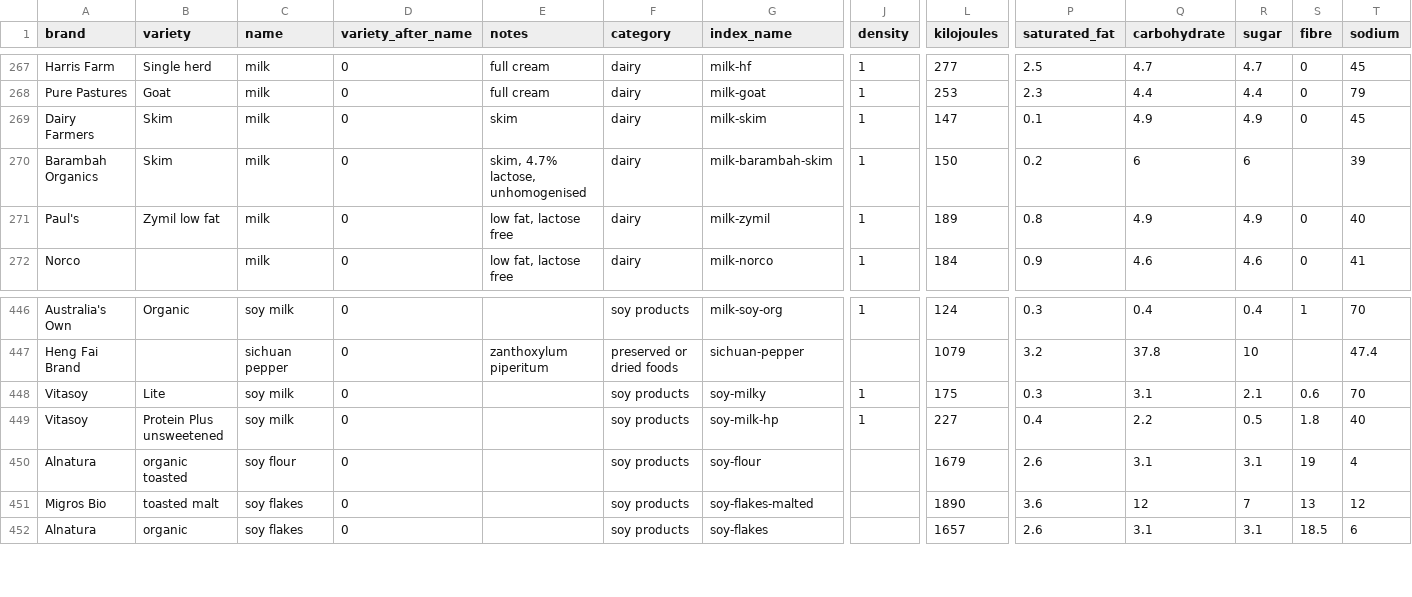
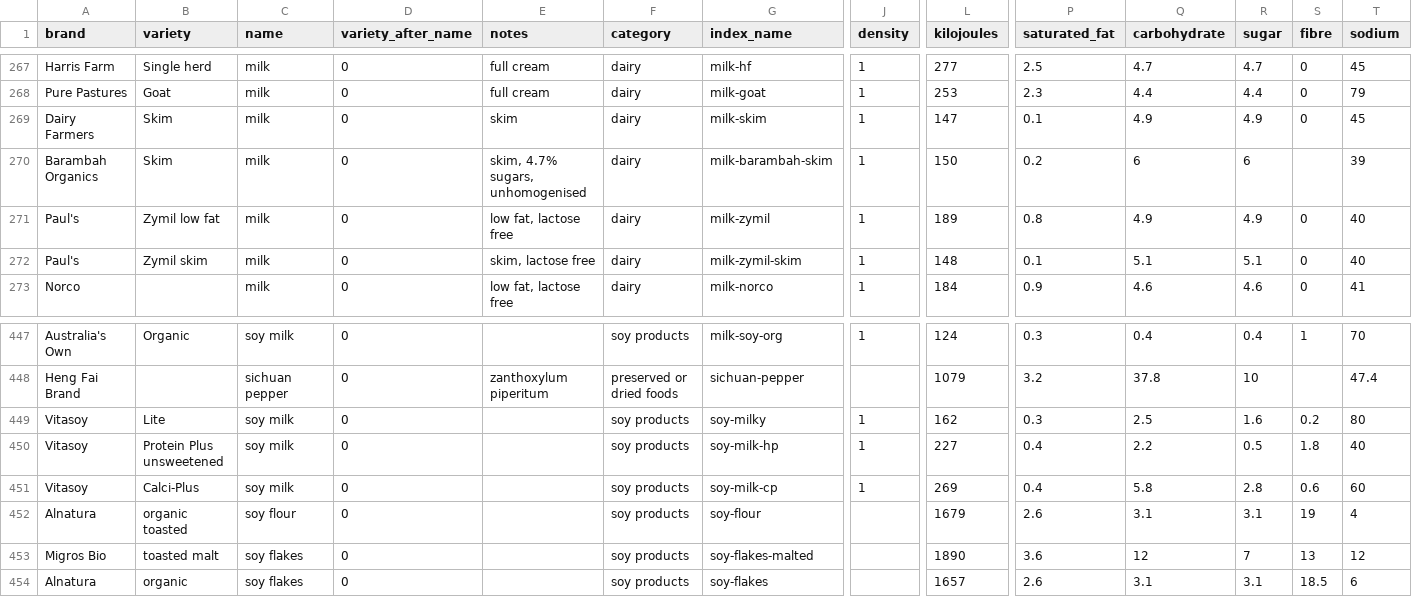
Before and after one commit to MachFour/macros-data, a CSV file: foods.csv, drawn as a sheet; only a part is shown, gaps mark what is left out; addresses are those after the commit; rows hold the shown columns only; the diff names each change by its address in the sheet, - before the commit and + after, or states it on an @@ line.

Commit message:
more data

```diff
--- a/foods.csv
+++ b/foods.csv
-E270 (notes): skim, 4.7% lactose, unhomogenised
+E270 (notes): skim, 4.7% sugars, unhomogenised
+row 272: Paul's | Zymil skim | milk | 0 | skim, lactose free | dairy | milk-zymil-skim | 1 | 148 | 0.1 | 5.1 | 5.1 | 0 | 40
-L449 (kilojoules): 175
+L449 (kilojoules): 162
-Q449 (carbohydrate): 3.1
+Q449 (carbohydrate): 2.5
-R449 (sugar): 2.1
+R449 (sugar): 1.6
-S449 (fibre): 0.6
+S449 (fibre): 0.2
-T449 (sodium): 70
+T449 (sodium): 80
+row 451: Vitasoy | Calci-Plus | soy milk | 0 |  | soy products | soy-milk-cp | 1 | 269 | 0.4 | 5.8 | 2.8 | 0.6 | 60
```
Also changed, not shown: ingredients.csv, recipes.csv, 1 other file.
